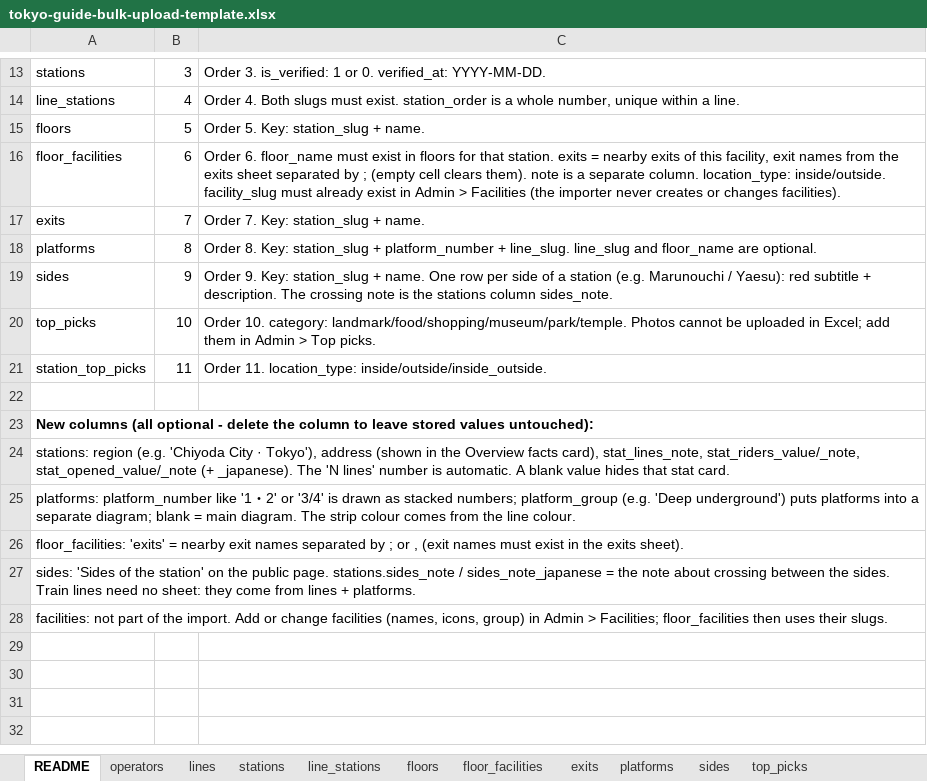
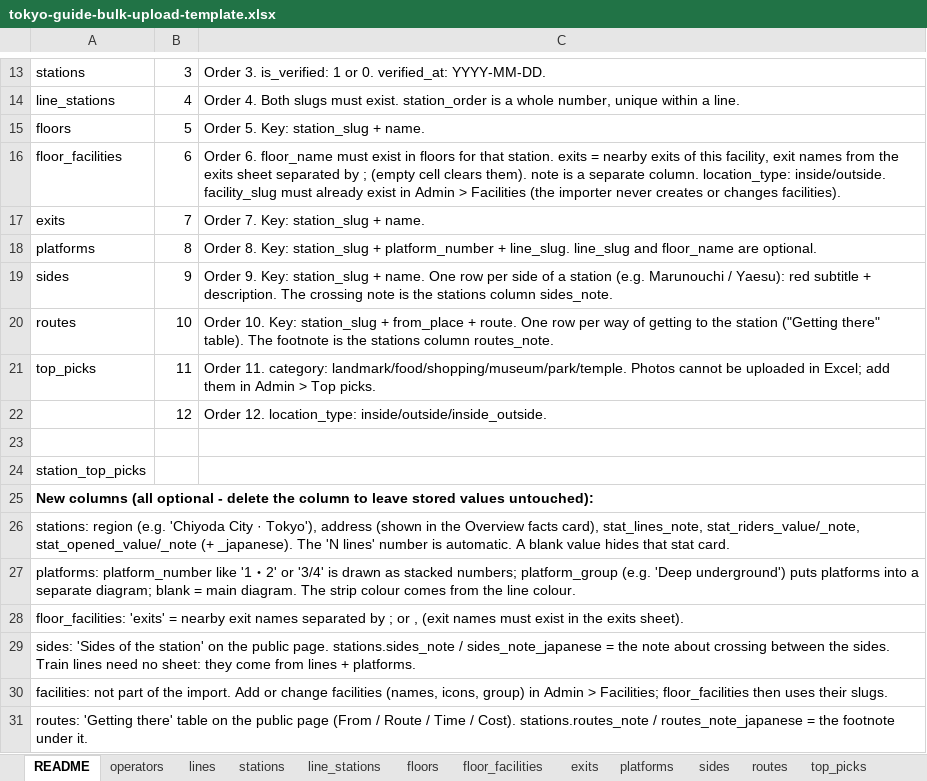
Before and after one commit to bikashgrg1995-04/tokyo-station-guide, an Excel workbook: public/templates/tokyo-guide-bulk-upload-template.xlsx, sheet README, drawn as a sheet; only a part is shown, gaps mark what is left out; values as stored, in another font and other column widths than the file's, no borders; removed rows and columns are numbered as before the commit, all else as after; the diff names each change by its address in the sheet, - before the commit and + after, or states it on an @@ line.

```diff
--- a/public/templates/tokyo-guide-bulk-upload-template.xlsx (sheet README)
+++ b/public/templates/tokyo-guide-bulk-upload-template.xlsx (sheet README)
+sheet tab: routes
+row 20: routes | 10 | Order 10. Key: station_slug + from_place + route. One row per way of getting to the station ("Getting there" table). The footnote is the stations column routes_note.
-B21: 10
+B21: 11
-C21: Order 10. category: landmark/food/shopping/museum/park/temple.…
+C21: Order 11. category: landmark/food/shopping/museum/park/temple.…
-row 21: station_top_picks | 11 | Order 11. location_type: inside/outside/inside_outside.
+row 22:  | 12 | Order 12. location_type: inside/outside/inside_outside.
+row 24: station_top_picks
+row 31: routes: 'Getting there' table on the public page (From / Route / Time / Cost). stations.routes_note / routes_note_japanese = the footnote under it.
```
Also changed, not shown: sheet stations, 15 other files.
